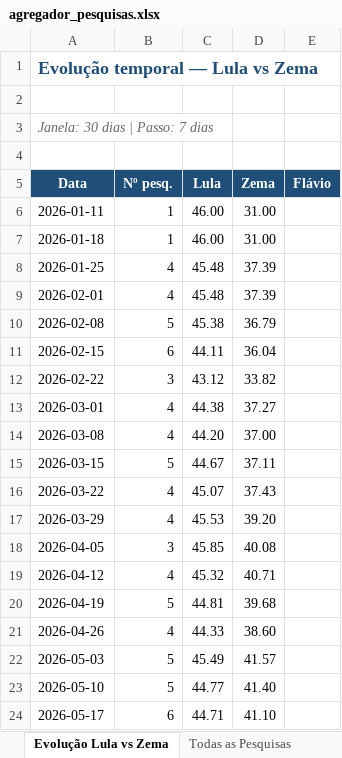
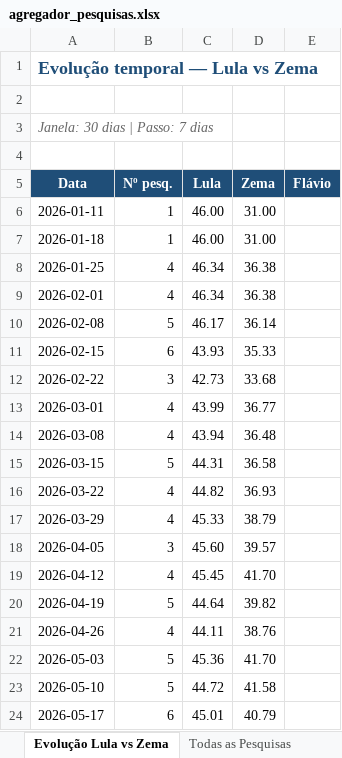
Before and after one commit to anac82/agregador-pesquisas, an Excel workbook: output/agregador_pesquisas.xlsx, sheet Evolução Lula vs Zema, drawn as a sheet; only a part is shown; values as stored, in another font and other column widths than the file's, no borders; charts and pictures not drawn; the diff covers the shown part only; the diff names each change by its address in the sheet, - before the commit and + after, or states it on an @@ line.

```diff
--- a/output/agregador_pesquisas.xlsx (sheet Evolução Lula vs Zema)
+++ b/output/agregador_pesquisas.xlsx (sheet Evolução Lula vs Zema)
-C8:C9 (Lula): 45.48
+C8:C9 (Lula): 46.34
-D8:D9 (Zema): 37.39
+D8:D9 (Zema): 36.38
-C10 (Lula): 45.38
+C10 (Lula): 46.17
-D10 (Zema): 36.79
+D10 (Zema): 36.14
-C11 (Lula): 44.11
+C11 (Lula): 43.93
-D11 (Zema): 36.04
+D11 (Zema): 35.33
-C12 (Lula): 43.12
+C12 (Lula): 42.73
-D12 (Zema): 33.82
+D12 (Zema): 33.68
-C13 (Lula): 44.38
+C13 (Lula): 43.99
-D13 (Zema): 37.27
+D13 (Zema): 36.77
-C14 (Lula): 44.20
+C14 (Lula): 43.94
-D14 (Zema): 37.00
+D14 (Zema): 36.48
-C15 (Lula): 44.67
+C15 (Lula): 44.31
-D15 (Zema): 37.11
+D15 (Zema): 36.58
-C16 (Lula): 45.07
+C16 (Lula): 44.82
-D16 (Zema): 37.43
+D16 (Zema): 36.93
-C17 (Lula): 45.53
+C17 (Lula): 45.33
-D17 (Zema): 39.20
+D17 (Zema): 38.79
-C18 (Lula): 45.85
+C18 (Lula): 45.60
-D18 (Zema): 40.08
+D18 (Zema): 39.57
-C19 (Lula): 45.32
+C19 (Lula): 45.45
-D19 (Zema): 40.71
+D19 (Zema): 41.70
-C20 (Lula): 44.81
+C20 (Lula): 44.64
-D20 (Zema): 39.68
+D20 (Zema): 39.82
-C21 (Lula): 44.33
+C21 (Lula): 44.11
-D21 (Zema): 38.60
+D21 (Zema): 38.76
-C22 (Lula): 45.49
+C22 (Lula): 45.36
-D22 (Zema): 41.57
+D22 (Zema): 41.70
-C23 (Lula): 44.77
+C23 (Lula): 44.72
-D23 (Zema): 41.40
+D23 (Zema): 41.58
-C24 (Lula): 44.71
+C24 (Lula): 45.01
-D24 (Zema): 41.10
+D24 (Zema): 40.79
```
Also changed, not shown: 2 edited cells elsewhere in this sheet, sheet Evolução 1º Turno, sheet 1º Turno, sheet Evolução Lula vs Flávio, sheet Lula vs Flávio, sheet Lula vs Zema, sheet Resumo, 1 more sheet, 1 other file.
